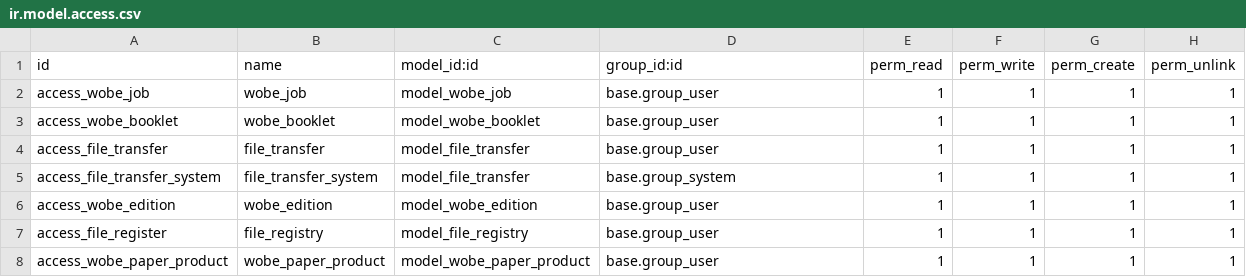
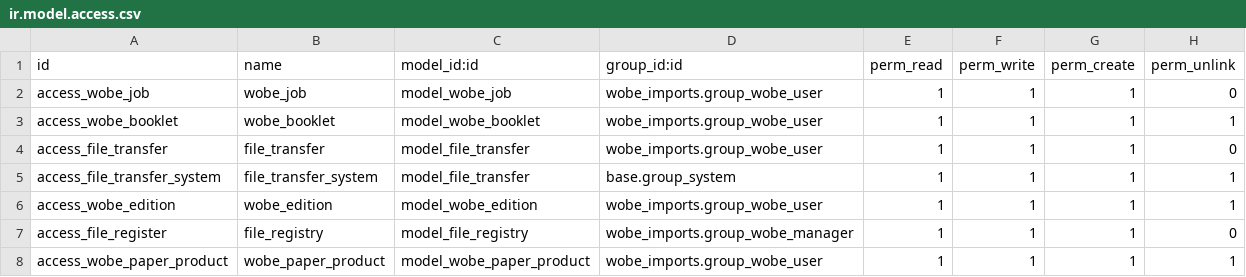
Before and after one commit to praveen-kumarG/bdu-addons, a CSV file: wobe_imports/security/ir.model.access.csv, drawn as a sheet.

Commit message:
wobe_imports menu and groups

```diff
--- a/wobe_imports/security/ir.model.access.csv
+++ b/wobe_imports/security/ir.model.access.csv
@@ -1,8 +1,8 @@
 id,name,model_id:id,group_id:id,perm_read,perm_write,perm_create,perm_unlink
-access_wobe_job,wobe_job,model_wobe_job,base.group_user,1,1,1,1
-access_wobe_booklet,wobe_booklet,model_wobe_booklet,base.group_user,1,1,1,1
-access_file_transfer,file_transfer,model_file_transfer,base.group_user,1,1,1,1
+access_wobe_job,wobe_job,model_wobe_job,wobe_imports.group_wobe_user,1,1,1,0
+access_wobe_booklet,wobe_booklet,model_wobe_booklet,wobe_imports.group_wobe_user,1,1,1,1
+access_file_transfer,file_transfer,model_file_transfer,wobe_imports.group_wobe_user,1,1,1,0
 access_file_transfer_system,file_transfer_system,model_file_transfer,base.group_system,1,1,1,1
-access_wobe_edition,wobe_edition,model_wobe_edition,base.group_user,1,1,1,1
-access_file_register,file_registry,model_file_registry,base.group_user,1,1,1,1
-access_wobe_paper_product,wobe_paper_product,model_wobe_paper_product,base.group_user,1,1,1,1
+access_wobe_edition,wobe_edition,model_wobe_edition,wobe_imports.group_wobe_user,1,1,1,1
+access_file_register,file_registry,model_file_registry,wobe_imports.group_wobe_manager,1,1,1,0
+access_wobe_paper_product,wobe_paper_product,model_wobe_paper_product,wobe_imports.group_wobe_user,1,1,1,1
```
Also changed, not shown: 6 other files.
